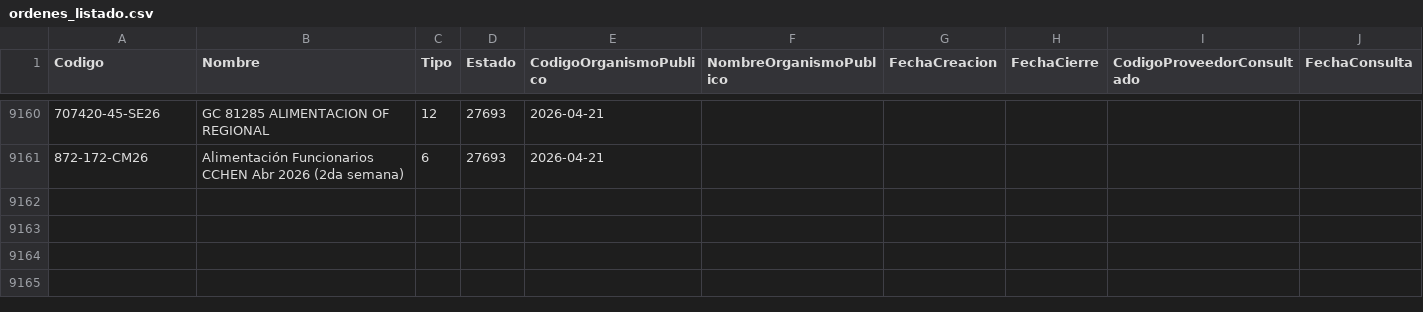
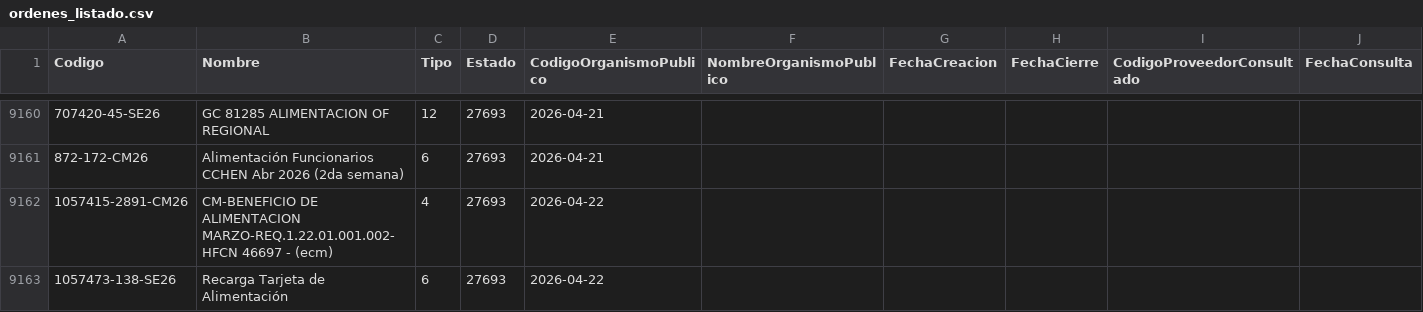
Before and after one commit to hurtadodaniel/mp, a CSV file: data/ordenes_listado.csv, drawn as a sheet; only a part is shown, gaps mark what is left out.

```diff
--- a/data/ordenes_listado.csv
+++ b/data/ordenes_listado.csv
@@ -9161 +9161,3 @@ Codigo,Nombre,Tipo,Estado,CodigoOrganismoPublico,NombreOrganismoPublico,FechaCre
 872-172-CM26,Alimentación Funcionarios CCHEN Abr 2026 (2da semana),6,27693,2026-04-21
+1057415-2891-CM26,CM-BENEFICIO DE ALIMENTACION MARZO-REQ.1.22.01.001.002-HFCN 46697 - (ecm),4,27693,2026-04-22
+1057473-138-SE26,Recarga Tarjeta de Alimentación,6,27693,2026-04-22
```
Also changed, not shown: data/ordenes_detalle.csv, 1 other file.
